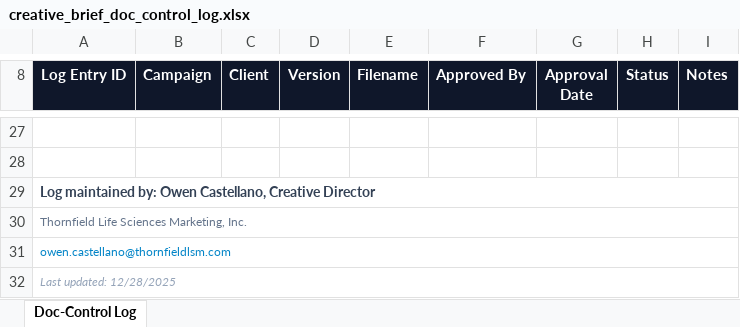
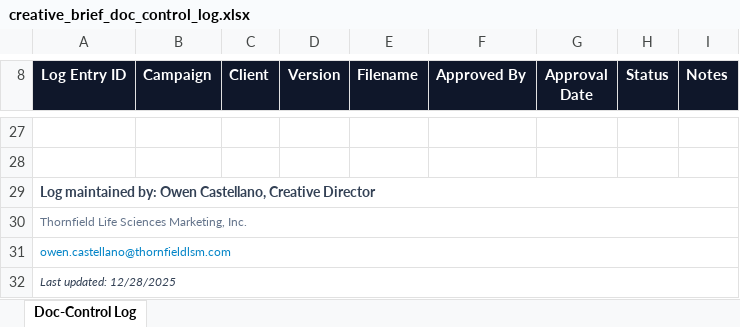
Before and after one commit to tesskarnes8-blip/S-M-48-files, an Excel workbook: filesystem/Creative/DocControl/creative_brief_doc_control_log.xlsx, sheet Doc-Control Log, drawn as a sheet; only a part is shown, gaps mark what is left out; values as stored, in another font and other column widths than the file's, no borders; the diff names each change by its address in the sheet, - before the commit and + after, or states it on an @@ line.

```diff
--- a/filesystem/Creative/DocControl/creative_brief_doc_control_log.xlsx (sheet Doc-Control Log)
+++ b/filesystem/Creative/DocControl/creative_brief_doc_control_log.xlsx (sheet Doc-Control Log)
-A32 text colour: #94A3B8
+A32 text colour: #334155
```
Also changed, not shown: filesystem/Finance/Billing/FenwickGenomics_Dec2025_statement.xlsx, filesystem/Finance/Billing/Q4_2025_billing_export.xlsx, 42 other files.
